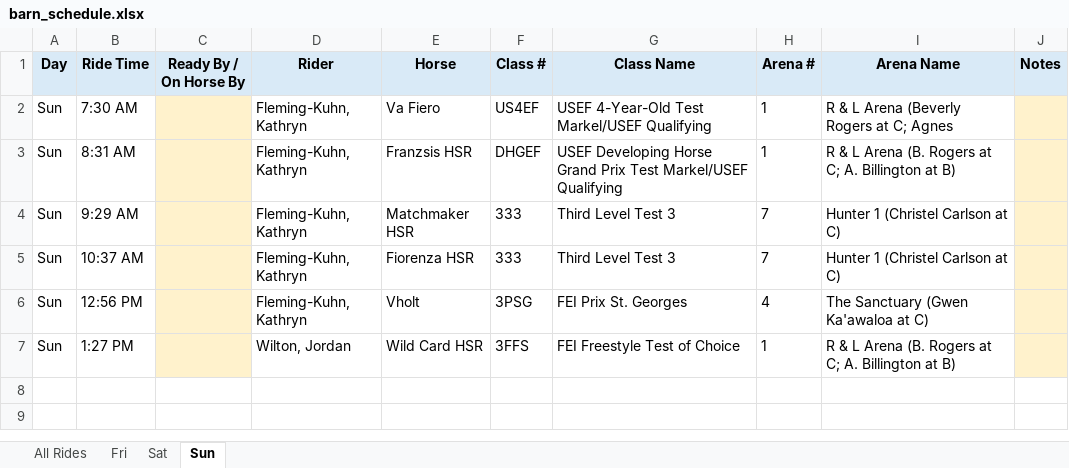
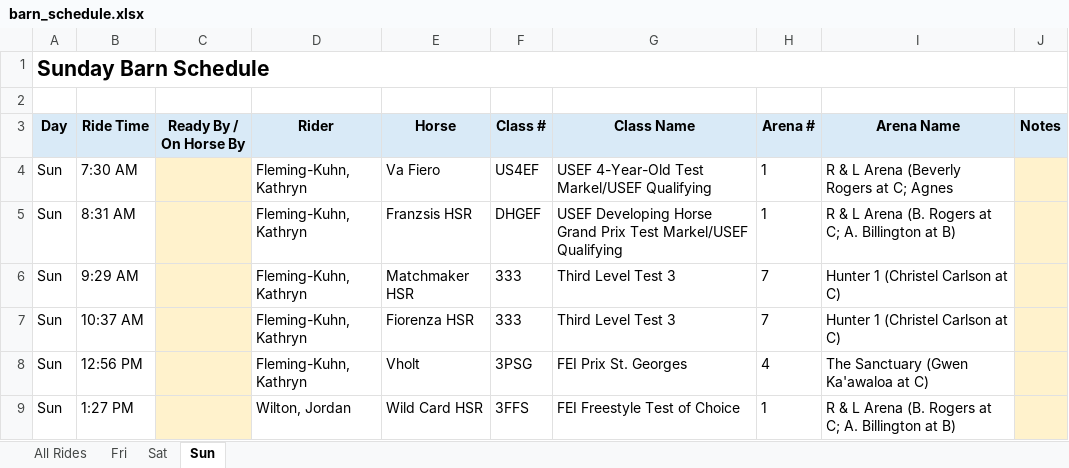
Before and after one commit to bwilton87/show-schedule-builder, an Excel workbook: output/barn_schedule.xlsx, sheet Sun, drawn as a sheet; values as stored, in another font and other column widths than the file's, no borders; the diff names each change by its address in the sheet, - before the commit and + after, or states it on an @@ line.

```diff
--- a/output/barn_schedule.xlsx (sheet Sun)
+++ b/output/barn_schedule.xlsx (sheet Sun)
+row 1: Sunday Barn Schedule
+row 2: (empty)
```
Also changed, not shown: sheet Sat, sheet Fri, sheet All Rides, 1 other file.
